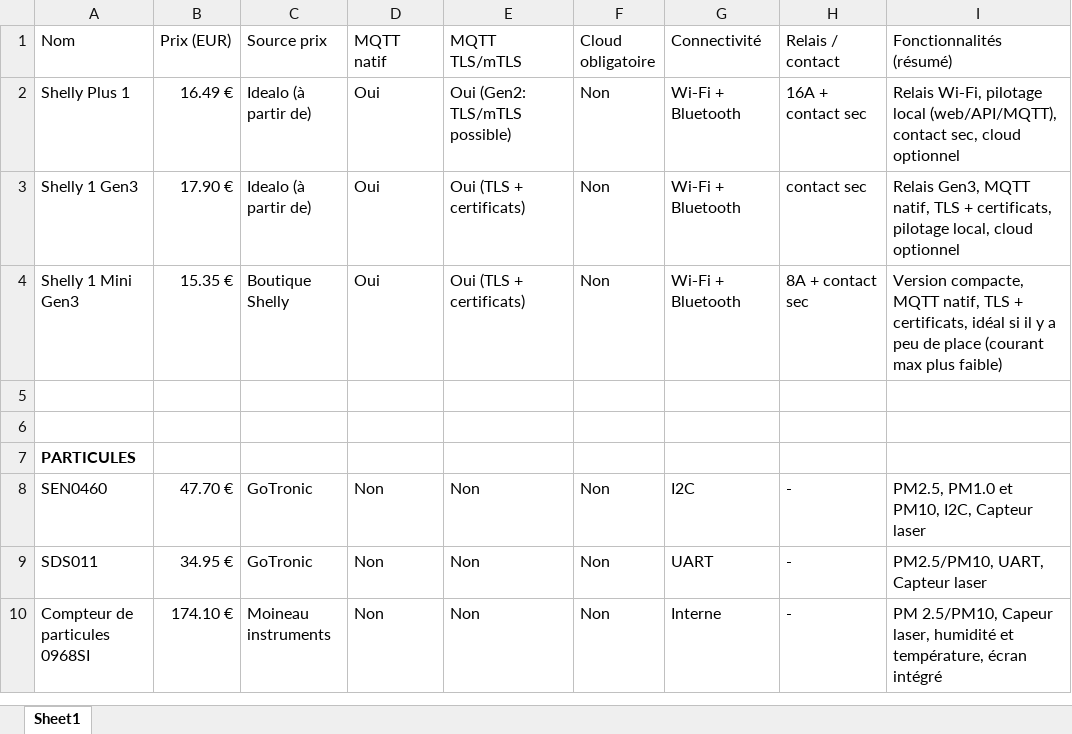
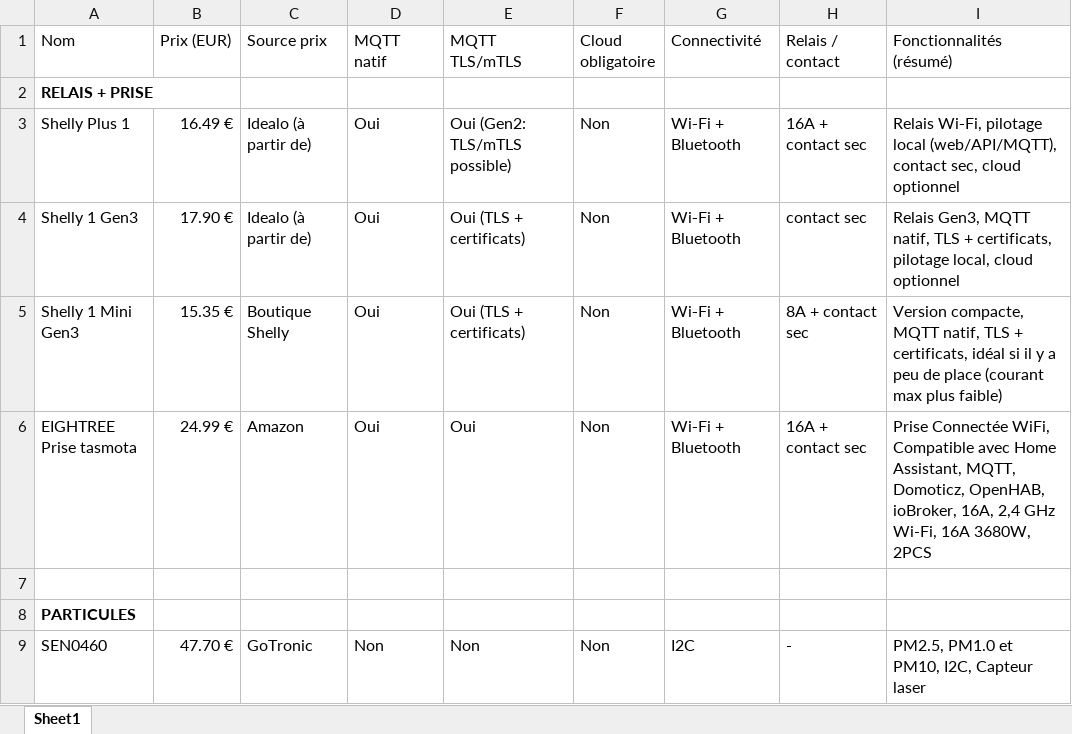
Before and after one commit to TsunForest/MaraisR-Sense_2026, an Excel workbook: étude_de_marché.xlsx, sheet Sheet1, drawn as a sheet; only a part is shown; the shorter side is filled out with more unchanged rows; values as stored, in another font and other column widths than the file's, no borders; table styles not drawn; addresses are those after the commit; the diff names each change by its address in the sheet, - before the commit and + after, or states it on an @@ line.

Commit message:
Modification étude de marché

```diff
--- a/étude_de_marché.xlsx (sheet Sheet1)
+++ b/étude_de_marché.xlsx (sheet Sheet1)
+row 2: RELAIS + PRISE
-row 6: (empty)
+row 6: EIGHTREE Prise tasmota | 24.99 € | Amazon | Oui | Oui | Non | Wi‑Fi + Bluetooth | 16A + contact sec | Prise Connectée WiFi, Compatible avec Home Assistant, MQTT, Domoticz, OpenHAB, ioBroker, 16A, 2,4 GHz Wi-Fi, 16A 3680W, 2PCS
```
Also changed, not shown: 1 other file.
